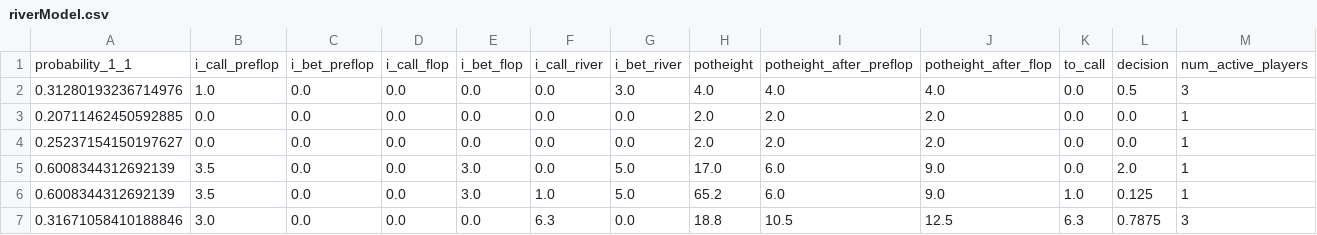
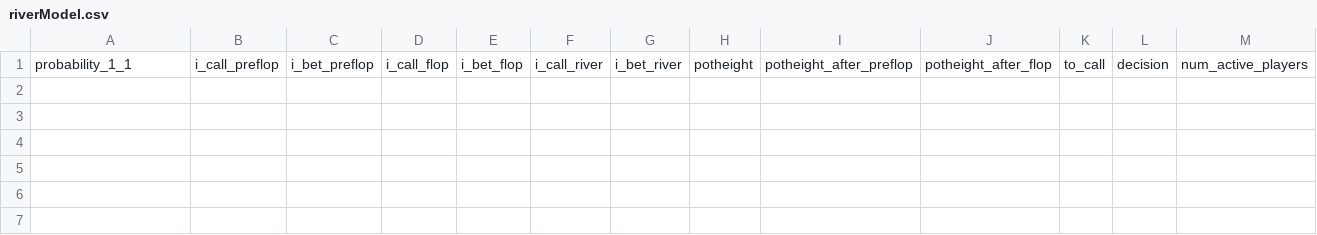
Before and after one commit to shavkat2610/priv_nolimit, a CSV file: csv_s/riverModel.csv, drawn as a sheet; only a part is shown; rows hold the shown columns only; the diff names each change by its address in the sheet, - before the commit and + after, or states it on an @@ line.

```diff
--- a/csv_s/riverModel.csv
+++ b/csv_s/riverModel.csv
-row 2: 0.31280193236714976 | 1.0 | 0.0 | 0.0 | 0.0 | 0.0 | 3.0 | 4.0 | 4.0 | 4.0 | 0.0 | 0.5 | 3
-row 3: 0.20711462450592885 | 0.0 | 0.0 | 0.0 | 0.0 | 0.0 | 0.0 | 2.0 | 2.0 | 2.0 | 0.0 | 0.0 | 1
-row 4: 0.25237154150197627 | 0.0 | 0.0 | 0.0 | 0.0 | 0.0 | 0.0 | 2.0 | 2.0 | 2.0 | 0.0 | 0.0 | 1
-row 5: 0.6008344312692139 | 3.5 | 0.0 | 0.0 | 3.0 | 0.0 | 5.0 | 17.0 | 6.0 | 9.0 | 0.0 | 2.0 | 1
-row 6: 0.6008344312692139 | 3.5 | 0.0 | 0.0 | 3.0 | 1.0 | 5.0 | 65.2 | 6.0 | 9.0 | 1.0 | 0.125 | 1
-row 7: 0.31671058410188846 | 3.0 | 0.0 | 0.0 | 0.0 | 6.3 | 0.0 | 18.8 | 10.5 | 12.5 | 6.3 | 0.7875 | 3
```
Also changed, not shown: csv_s/flopModel.csv, csv_s/turnModel.csv.
